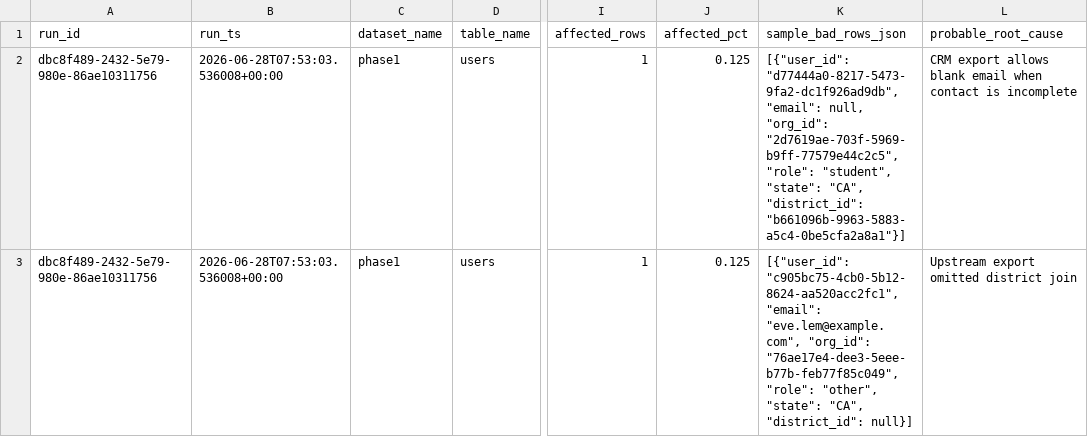
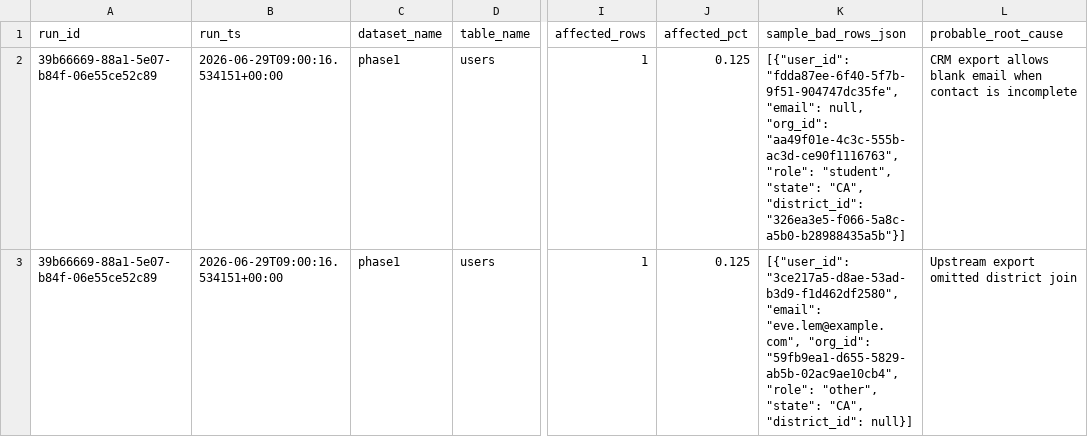
Before and after one commit to josuejero/DQSentry, a CSV file: issues.csv, drawn as a sheet; only a part is shown, gaps mark what is left out; the diff covers the shown part only; the diff names each change by its address in the sheet, - before the commit and + after, or states it on an @@ line.

```diff
--- a/issues.csv
+++ b/issues.csv
-A2:A3 (run_id): dbc8f489-2432-5e79-980e-86ae10311756
+A2:A3 (run_id): 39b66669-88a1-5e07-b84f-06e55ce52c89
-B2:B3 (run_ts): 2026-06-28T07:53:03.536008+00:00
+B2:B3 (run_ts): 2026-06-29T09:00:16.534151+00:00
-K2 (sample_bad_rows_json): [{"user_id": "d77444a0-8217-5473-9fa2-dc1f926ad9db", "email": null, "org_id": "2d7619ae-703f-5969-b9ff-77579e44c2c5", "role": "student", "state": "CA", "district_id": "b661096b-9963-5883-a5c4-0be5cfa2a8a1"}]
+K2 (sample_bad_rows_json): [{"user_id": "fdda87ee-6f40-5f7b-9f51-904747dc35fe", "email": null, "org_id": "aa49f01e-4c3c-555b-ac3d-ce90f1116763", "role": "student", "state": "CA", "district_id": "326ea3e5-f066-5a8c-a5b0-b28988435a5b"}]
-K3 (sample_bad_rows_json): [{"user_id": "c905bc75-4cb0-5b12-8624-aa520acc2fc1", "email": "eve.lem@example.com", "org_id": "76ae17e4-dee3-5eee-b77b-feb77f85c049", "role": "other",…
+K3 (sample_bad_rows_json): [{"user_id": "3ce217a5-d8ae-53ad-b3d9-f1d462df2580", "email": "eve.lem@example.com", "org_id": "59fb9ea1-d655-5829-ab5b-02ac9ae10cb4", "role": "other",…
```
Also changed, not shown: 9 edited cells elsewhere in this file, 9 other files.
